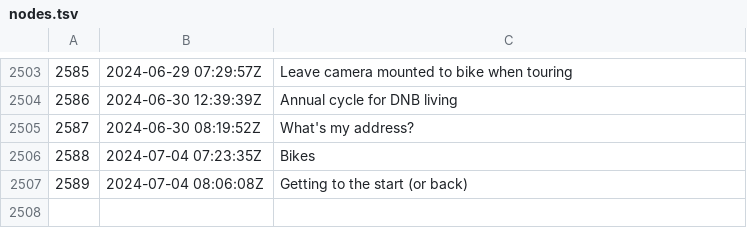
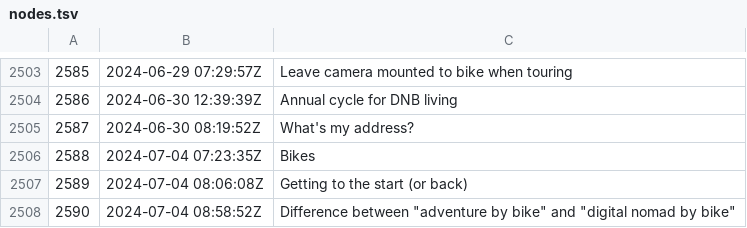
Before and after one commit to rwxrob/zet, a TSV file: docs/dex/nodes.tsv, drawn as a sheet; only a part is shown, gaps mark what is left out.

Commit message:
Difference between "adventure by bike" and "digital nomad by bike"

```diff
--- a/docs/dex/nodes.tsv
+++ b/docs/dex/nodes.tsv
@@ -2507 +2507,2 @@
 2589	2024-07-04 08:06:08Z	Getting to the start (or back)
+2590	2024-07-04 08:58:52Z	Difference between "adventure by bike" and "digital nomad by bike"
```
Also changed, not shown: 3 other files.
